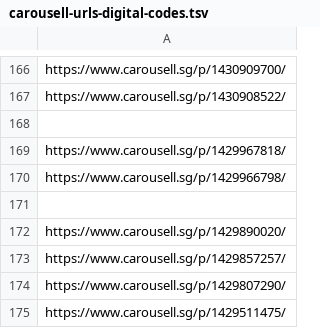
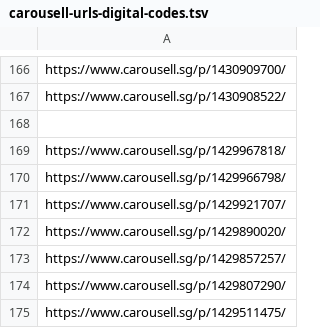
Before and after one commit to imbbloh/game-catalog, a TSV file: carousell-urls-digital-codes.tsv, drawn as a sheet; only a part is shown, gaps mark what is left out.

```diff
--- a/carousell-urls-digital-codes.tsv
+++ b/carousell-urls-digital-codes.tsv
@@ -170,3 +170,3 @@ https://www.carousell.sg/p/1429967818/
 https://www.carousell.sg/p/1429966798/
-
+https://www.carousell.sg/p/1429921707/
 https://www.carousell.sg/p/1429890020/
```
Also changed, not shown: carousell-urls-raw-data.tsv, carousell-urls.csv, 1 other file.
